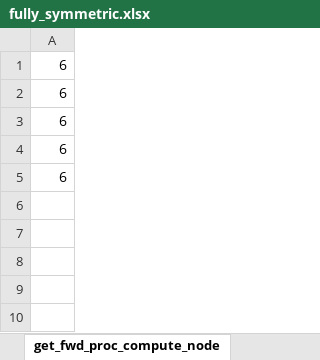
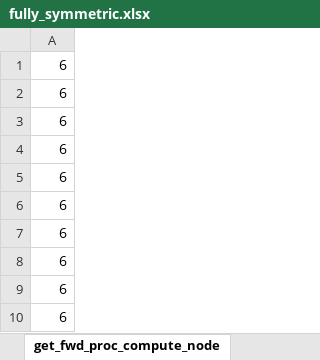
Before and after one commit to jtirana98/SFL-workflow-optimization, an Excel workbook: fully_symmetric.xlsx, sheet get_fwd_proc_compute_node, drawn as a sheet; values as stored, in another font and other column widths than the file's, no borders; the diff names each change by its address in the sheet, - before the commit and + after, or states it on an @@ line.

```diff
--- a/fully_symmetric.xlsx (sheet get_fwd_proc_compute_node)
+++ b/fully_symmetric.xlsx (sheet get_fwd_proc_compute_node)
+row 6: 6
+row 7: 6
+row 8: 6
+row 9: 6
+row 10: 6
```
Also changed, not shown: sheet get_trans_back, sheet get_grad_trans_back, sheet get_fwd_release_delays, sheet get_bwd_release_delays, sheet get_fwd_end_local, sheet get_bwd_end_local, 2 more sheets, 1 other file.
